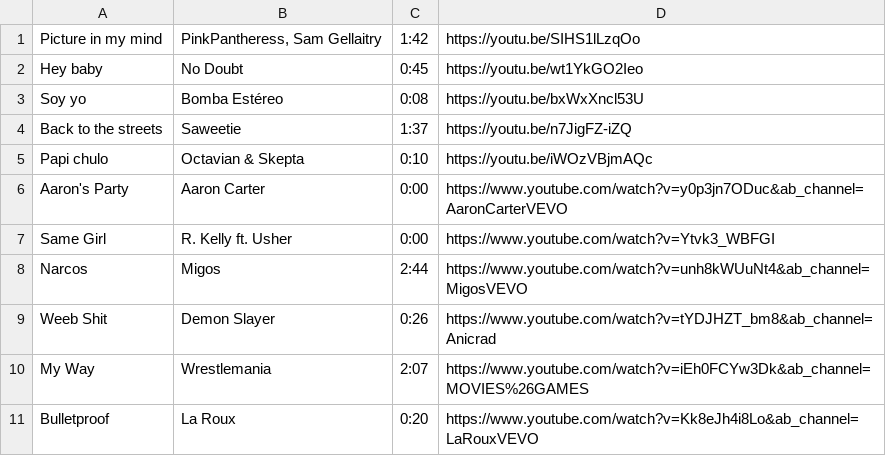
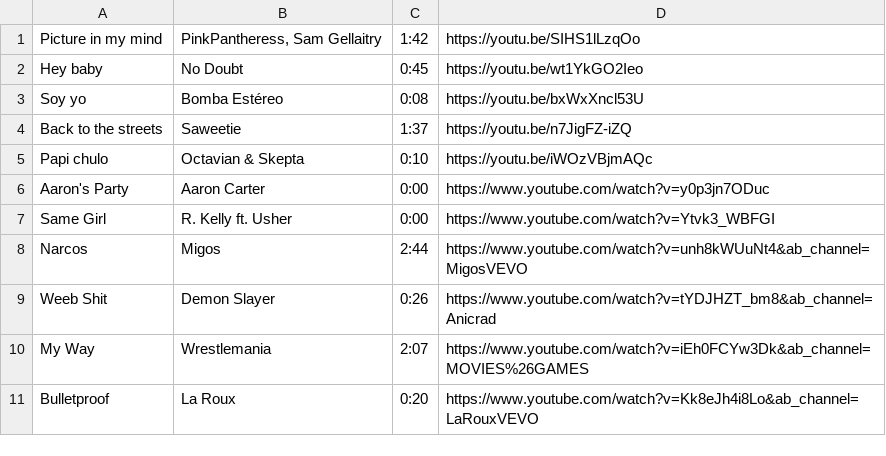
Before and after one commit to McBrideMusings/PowerHourGenerator, a TSV file: test_import.tsv, drawn as a sheet.

```diff
--- a/test_import.tsv
+++ b/test_import.tsv
@@ -5,3 +5,3 @@ Back to the streets	Saweetie 	1:37	https://youtu.be/n7JigFZ-iZQ
 Papi chulo	Octavian & Skepta	0:10	https://youtu.be/iWOzVBjmAQc
-Aaron's Party	Aaron Carter	0:00	https://www.youtube.com/watch?v=y0p3jn7ODuc&ab_channel=AaronCarterVEVO
+Aaron's Party	Aaron Carter	0:00	https://www.youtube.com/watch?v=y0p3jn7ODuc
 Same Girl	R. Kelly ft. Usher	0:00	https://www.youtube.com/watch?v=Ytvk3_WBFGI
```
Also changed, not shown: 5 other files.
